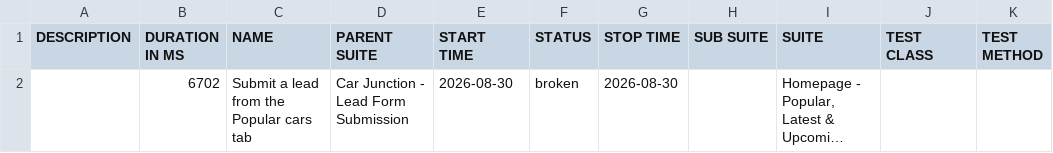
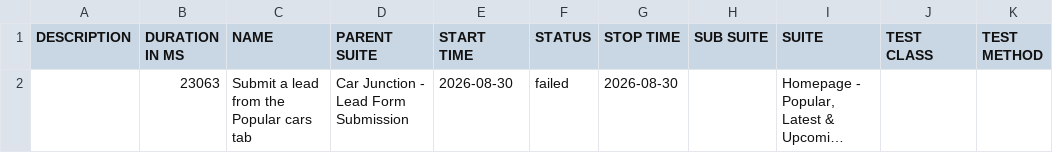
Before and after one commit to venkateshwari-commits/CarJunction-Automation-Report, a CSV file: data/suites.csv, drawn as a sheet; long unchanged cells end in …; the diff names each change by its address in the sheet, - before the commit and + after, or states it on an @@ line.

```diff
--- a/data/suites.csv
+++ b/data/suites.csv
-B2 (DURATION IN MS): 6702
+B2 (DURATION IN MS): 23063
-F2 (STATUS): broken
+F2 (STATUS): failed
```
Also changed, not shown: 28 other files.
